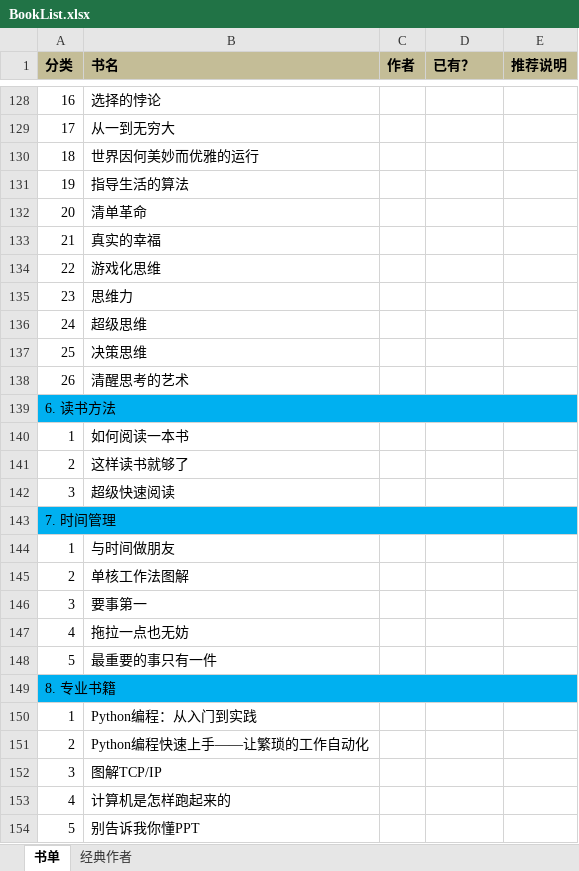
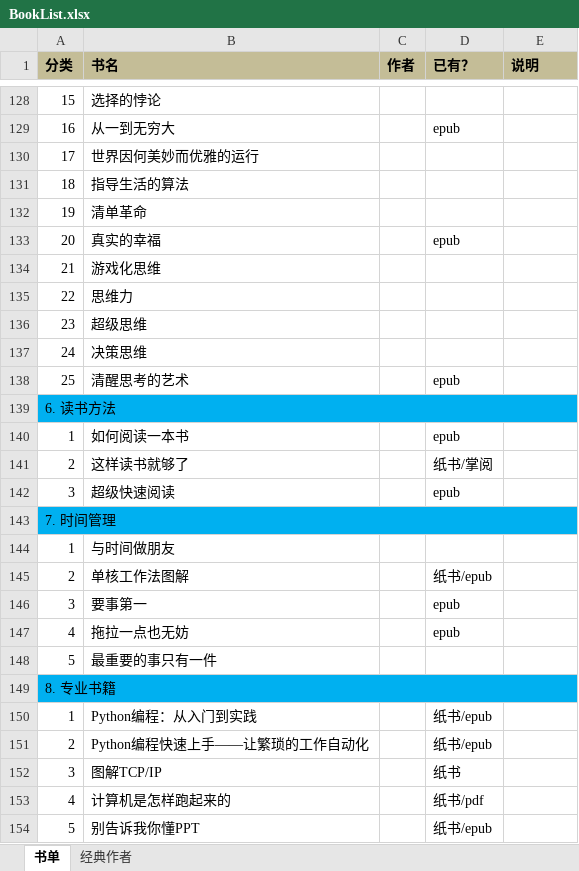
Before and after one commit to jacksoncode/jacksoncode.github.io, an Excel workbook: doc/BookList.xlsx, sheet 书单, drawn as a sheet; only a part is shown, gaps mark what is left out; values as stored, in another font and other column widths than the file's, no borders; the diff covers the shown part only; the diff names each change by its address in the sheet, - before the commit and + after, or states it on an @@ line.

```diff
--- a/doc/BookList.xlsx (sheet 书单)
+++ b/doc/BookList.xlsx (sheet 书单)
-E1: 推荐说明
+E1: 说明
-A128 (分类): 16
+A128 (分类): 15
-A129 (分类): 17
+A129 (分类): 16
-D129 (已有？): (empty)
+D129 (已有？): epub
-A130 (分类): 18
+A130 (分类): 17
-A131 (分类): 19
+A131 (分类): 18
-A132 (分类): 20
+A132 (分类): 19
-A133 (分类): 21
+A133 (分类): 20
-D133 (已有？): (empty)
+D133 (已有？): epub
-A134 (分类): 22
+A134 (分类): 21
-A135 (分类): 23
+A135 (分类): 22
-A136 (分类): 24
+A136 (分类): 23
-A137 (分类): 25
+A137 (分类): 24
-A138 (分类): 26
+A138 (分类): 25
-D138 (已有？): (empty)
+D138 (已有？): epub
-D140 (已有？): (empty)
+D140 (已有？): epub
-D141 (已有？): (empty)
+D141 (已有？): 纸书/掌阅
-D142 (已有？): (empty)
+D142 (已有？): epub
-D145 (已有？): (empty)
+D145 (已有？): 纸书/epub
-D146:D147 (已有？): (empty)
+D146:D147 (已有？): epub
-D150:D151 (已有？): (empty)
+D150:D151 (已有？): 纸书/epub
-D152 (已有？): (empty)
+D152 (已有？): 纸书
-D153 (已有？): (empty)
+D153 (已有？): 纸书/pdf
-D154 (已有？): (empty)
+D154 (已有？): 纸书/epub
```
Also changed, not shown: 3 added rows, 3 removed rows and 138 edited cells elsewhere in this sheet, 1 other file.
